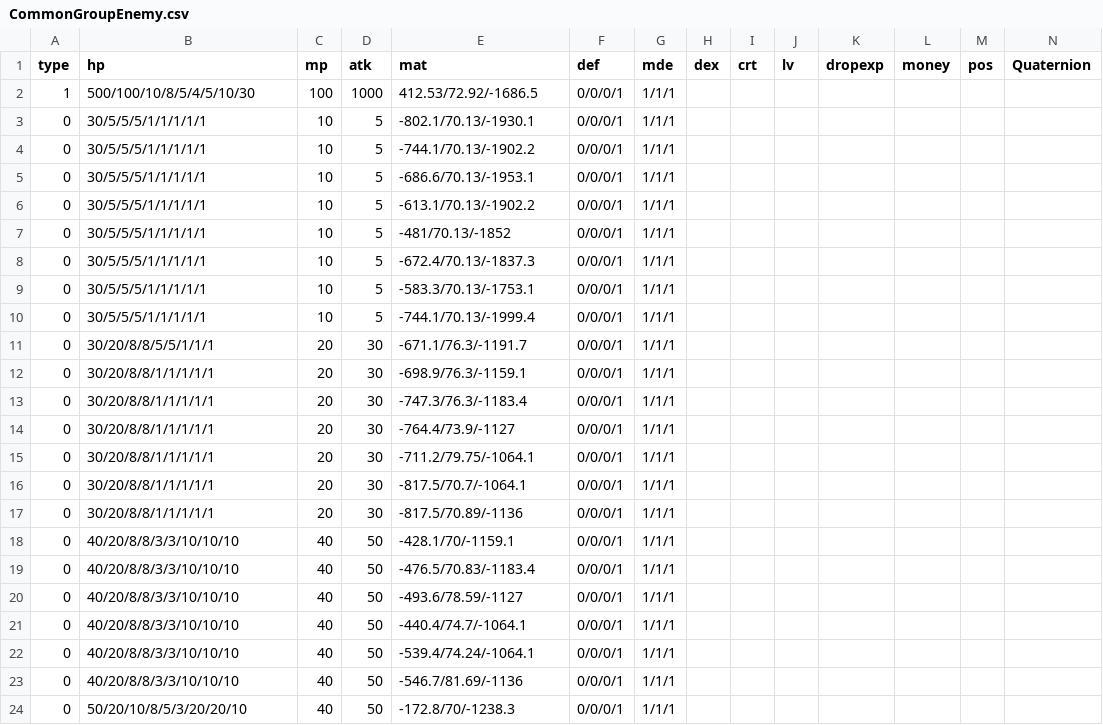
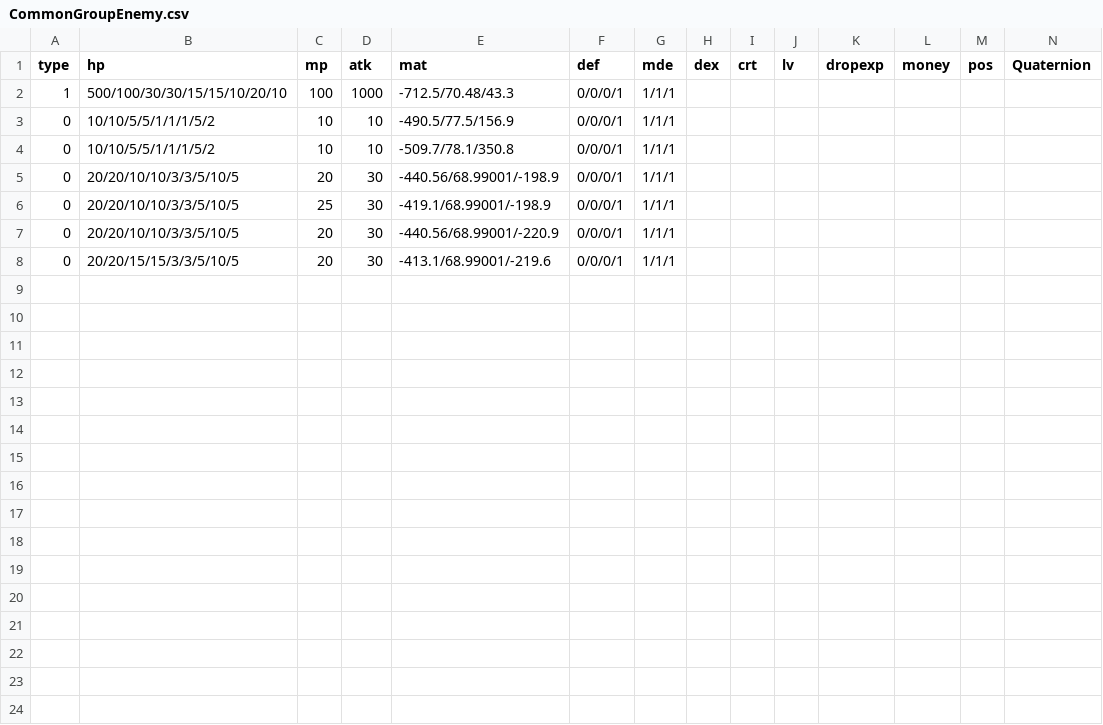
Before and after one commit to kbc15gc/game, a CSV file: game/Decide/Decide/Asset/Data/EnemyData/CommonGroupEnemy.csv, drawn as a sheet; only a part is shown; removed rows and columns are numbered as before the commit, all else as after; rows hold the shown columns only; the diff covers the shown part only; the diff names each change by its address in the sheet, - before the commit and + after, or states it on an @@ line.

```diff
--- a/game/Decide/Decide/Asset/Data/EnemyData/CommonGroupEnemy.csv
+++ b/game/Decide/Decide/Asset/Data/EnemyData/CommonGroupEnemy.csv
-B2 (hp): 500/100/10/8/5/4/5/10/30
+B2 (hp): 500/100/30/30/15/15/10/20/10
-E2 (mat): 412.53/72.92/-1686.5
+E2 (mat): -712.5/70.48/43.3
-row 3: 0 | 30/5/5/5/1/1/1/1/1 | 10 | 5 | -802.1/70.13/-1930.1 | 0/0/0/1 | 1/1/1
-B3 (hp): 30/5/5/5/1/1/1/1/1
+B3 (hp): 10/10/5/5/1/1/1/5/2
-D3 (atk): 5
+D3 (atk): 10
-E3 (mat): -744.1/70.13/-1902.2
+E3 (mat): -490.5/77.5/156.9
-row 5: 0 | 30/5/5/5/1/1/1/1/1 | 10 | 5 | -686.6/70.13/-1953.1 | 0/0/0/1 | 1/1/1
-row 6: 0 | 30/5/5/5/1/1/1/1/1 | 10 | 5 | -613.1/70.13/-1902.2 | 0/0/0/1 | 1/1/1
-row 7: 0 | 30/5/5/5/1/1/1/1/1 | 10 | 5 | -481/70.13/-1852 | 0/0/0/1 | 1/1/1
-row 8: 0 | 30/5/5/5/1/1/1/1/1 | 10 | 5 | -672.4/70.13/-1837.3 | 0/0/0/1 | 1/1/1
-B4 (hp): 30/5/5/5/1/1/1/1/1
+B4 (hp): 10/10/5/5/1/1/1/5/2
-D4 (atk): 5
+D4 (atk): 10
-E4 (mat): -583.3/70.13/-1753.1
+E4 (mat): -509.7/78.1/350.8
-row 10: 0 | 30/5/5/5/1/1/1/1/1 | 10 | 5 | -744.1/70.13/-1999.4 | 0/0/0/1 | 1/1/1
-row 11: 0 | 30/20/8/8/5/5/1/1/1 | 20 | 30 | -671.1/76.3/-1191.7 | 0/0/0/1 | 1/1/1
-B5 (hp): 30/20/8/8/1/1/1/1/1
+B5 (hp): 20/20/10/10/3/3/5/10/5
-E5 (mat): -698.9/76.3/-1159.1
+E5 (mat): -440.56/68.99001/-198.9
-row 13: 0 | 30/20/8/8/1/1/1/1/1 | 20 | 30 | -747.3/76.3/-1183.4 | 0/0/0/1 | 1/1/1
-row 14: 0 | 30/20/8/8/1/1/1/1/1 | 20 | 30 | -764.4/73.9/-1127 | 0/0/0/1 | 1/1/1
-B6:B7 (hp): 30/20/8/8/1/1/1/1/1
+B6:B7 (hp): 20/20/10/10/3/3/5/10/5
-C6 (mp): 20
+C6 (mp): 25
-E6 (mat): -711.2/79.75/-1064.1
+E6 (mat): -419.1/68.99001/-198.9
-E7 (mat): -817.5/70.7/-1064.1
+E7 (mat): -440.56/68.99001/-220.9
-B8 (hp): 30/20/8/8/1/1/1/1/1
+B8 (hp): 20/20/15/15/3/3/5/10/5
-E8 (mat): -817.5/70.89/-1136
+E8 (mat): -413.1/68.99001/-219.6
-row 18: 0 | 40/20/8/8/3/3/10/10/10 | 40 | 50 | -428.1/70/-1159.1 | 0/0/0/1 | 1/1/1
-row 19: 0 | 40/20/8/8/3/3/10/10/10 | 40 | 50 | -476.5/70.83/-1183.4 | 0/0/0/1 | 1/1/1
-row 20: 0 | 40/20/8/8/3/3/10/10/10 | 40 | 50 | -493.6/78.59/-1127 | 0/0/0/1 | 1/1/1
-row 21: 0 | 40/20/8/8/3/3/10/10/10 | 40 | 50 | -440.4/74.7/-1064.1 | 0/0/0/1 | 1/1/1
-row 22: 0 | 40/20/8/8/3/3/10/10/10 | 40 | 50 | -539.4/74.24/-1064.1 | 0/0/0/1 | 1/1/1
-row 23: 0 | 40/20/8/8/3/3/10/10/10 | 40 | 50 | -546.7/81.69/-1136 | 0/0/0/1 | 1/1/1
-row 24: 0 | 50/20/10/8/5/3/20/20/10 | 40 | 50 | -172.8/70/-1238.3 | 0/0/0/1 | 1/1/1
```
Also changed, not shown: 5 removed rows elsewhere in this file, game/Decide/Decide/Asset/Data/GroupData/CommonGroupObj.csv, game/Decide/Decide/Asset/Data/GroupData/GroupBObj.csv, 32 other files.
